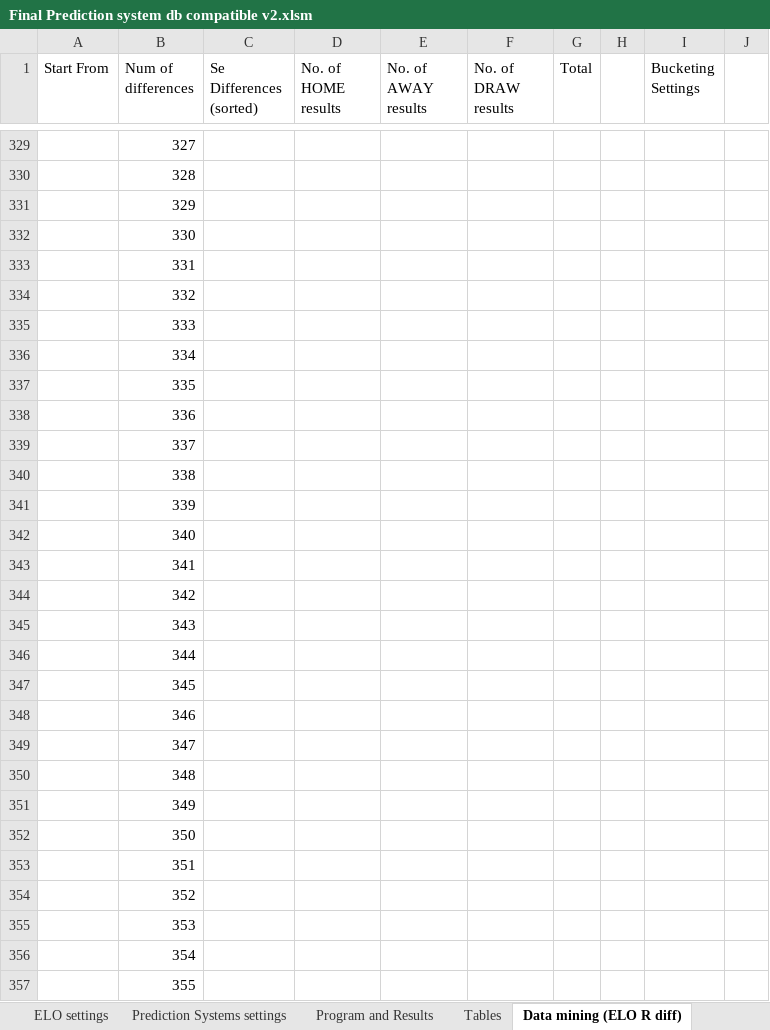
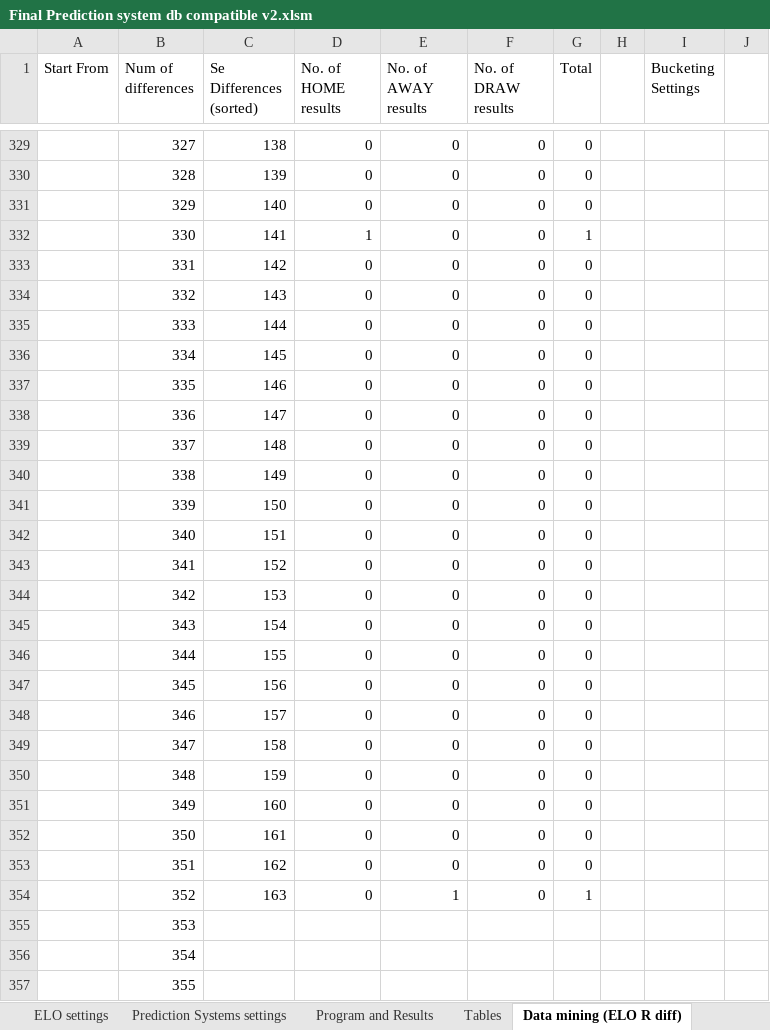
Before and after one commit to gkrokides/predictions_excel, an Excel workbook: Final Prediction system db compatible v2.xlsm, sheet Data mining (ELO R diff), drawn as a sheet; only a part is shown, gaps mark what is left out; values as stored, in another font and other column widths than the file's, no borders; the diff covers the shown part only; the diff names each change by its address in the sheet, - before the commit and + after, or states it on an @@ line.

Commit message:
filled in data for gw 18

```diff
--- a/Final Prediction system db compatible v2.xlsm (sheet Data mining (ELO R diff))
+++ b/Final Prediction system db compatible v2.xlsm (sheet Data mining (ELO R diff))
-C329 (Se Differences (sorted)): (empty)
+C329 (Se Differences (sorted)): 138
-D329:D331 (No. of HOME results): (empty)
+D329:D331 (No. of HOME results): 0
-E329:E353 (No. of AWAY results): (empty)
+E329:E353 (No. of AWAY results): 0
-F329:F354 (No. of DRAW results): (empty)
+F329:F354 (No. of DRAW results): 0
-G329:G331 (Total): (empty)
+G329:G331 (Total): 0
-C330 (Se Differences (sorted)): (empty)
+C330 (Se Differences (sorted)): 139
-C331 (Se Differences (sorted)): (empty)
+C331 (Se Differences (sorted)): 140
-C332 (Se Differences (sorted)): (empty)
+C332 (Se Differences (sorted)): 141
-D332 (No. of HOME results): (empty)
+D332 (No. of HOME results): 1
-G332 (Total): (empty)
+G332 (Total): 1
-C333 (Se Differences (sorted)): (empty)
+C333 (Se Differences (sorted)): 142
-D333:D354 (No. of HOME results): (empty)
+D333:D354 (No. of HOME results): 0
-G333:G353 (Total): (empty)
+G333:G353 (Total): 0
-C334 (Se Differences (sorted)): (empty)
+C334 (Se Differences (sorted)): 143
-C335 (Se Differences (sorted)): (empty)
+C335 (Se Differences (sorted)): 144
-C336 (Se Differences (sorted)): (empty)
+C336 (Se Differences (sorted)): 145
-C337 (Se Differences (sorted)): (empty)
+C337 (Se Differences (sorted)): 146
-C338 (Se Differences (sorted)): (empty)
+C338 (Se Differences (sorted)): 147
-C339 (Se Differences (sorted)): (empty)
+C339 (Se Differences (sorted)): 148
-C340 (Se Differences (sorted)): (empty)
+C340 (Se Differences (sorted)): 149
-C341 (Se Differences (sorted)): (empty)
+C341 (Se Differences (sorted)): 150
-C342 (Se Differences (sorted)): (empty)
+C342 (Se Differences (sorted)): 151
-C343 (Se Differences (sorted)): (empty)
+C343 (Se Differences (sorted)): 152
-C344 (Se Differences (sorted)): (empty)
+C344 (Se Differences (sorted)): 153
-C345 (Se Differences (sorted)): (empty)
+C345 (Se Differences (sorted)): 154
-C346 (Se Differences (sorted)): (empty)
+C346 (Se Differences (sorted)): 155
-C347 (Se Differences (sorted)): (empty)
+C347 (Se Differences (sorted)): 156
-C348 (Se Differences (sorted)): (empty)
+C348 (Se Differences (sorted)): 157
-C349 (Se Differences (sorted)): (empty)
+C349 (Se Differences (sorted)): 158
-C350 (Se Differences (sorted)): (empty)
+C350 (Se Differences (sorted)): 159
-C351 (Se Differences (sorted)): (empty)
+C351 (Se Differences (sorted)): 160
-C352 (Se Differences (sorted)): (empty)
+C352 (Se Differences (sorted)): 161
-C353 (Se Differences (sorted)): (empty)
+C353 (Se Differences (sorted)): 162
-C354 (Se Differences (sorted)): (empty)
+C354 (Se Differences (sorted)): 163
-E354 (No. of AWAY results): (empty)
+E354 (No. of AWAY results): 1
-G354 (Total): (empty)
+G354 (Total): 1
```
Also changed, not shown: 2 added rows, 5 removed rows and 1211 edited cells elsewhere in this sheet, sheet Program and Results, sheet Data mining (Elo R diff Last 6), sheet Tables, sheet Dashboard, sheet Comparison, sheet Lists, 2 more sheets, formulas that keep their value, hidden cells, charts or pictures.
